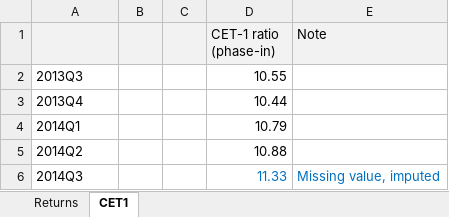
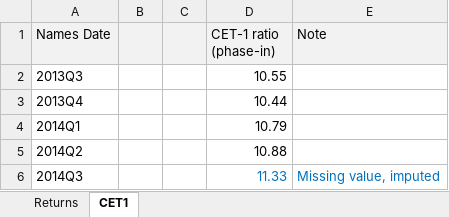
Before and after one commit to LeonCaesa/CoCo, an Excel workbook: data/China_Construction_Bank_Data_13-23.xlsx, sheet CET1, drawn as a sheet; only a part is shown; values as stored, in another font and other column widths than the file's, no borders; the diff names each change by its address in the sheet, - before the commit and + after, or states it on an @@ line.

```diff
--- a/data/China_Construction_Bank_Data_13-23.xlsx (sheet CET1)
+++ b/data/China_Construction_Bank_Data_13-23.xlsx (sheet CET1)
-A1: (empty)
+A1: Names Date
```
Also changed, not shown: sheet Returns, 52 other files.
